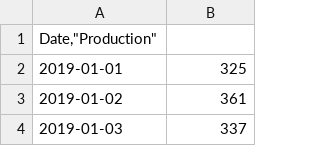
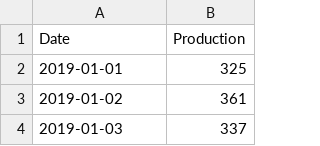
Before and after one commit to juannieu/SeriesDeTiempo, a CSV file: jfkV2.csv, drawn as a sheet; only a part is shown; removed rows and columns are numbered as before the commit, all else as after; the diff names each change by its address in the sheet, - before the commit and + after, or states it on an @@ line.

Commit message:
Update jfkV2.csv

```diff
--- a/jfkV2.csv
+++ b/jfkV2.csv
-row 1: Date,"Production"
+row 1: Date | Production
```
